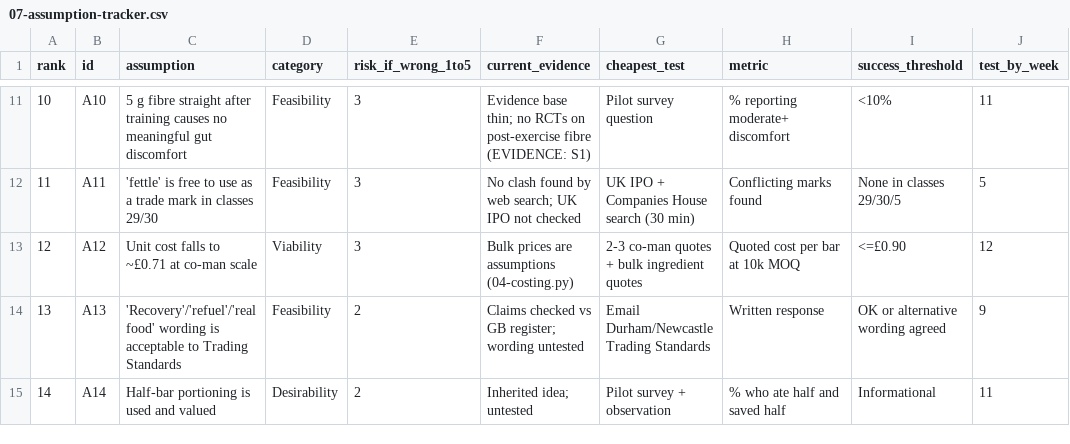
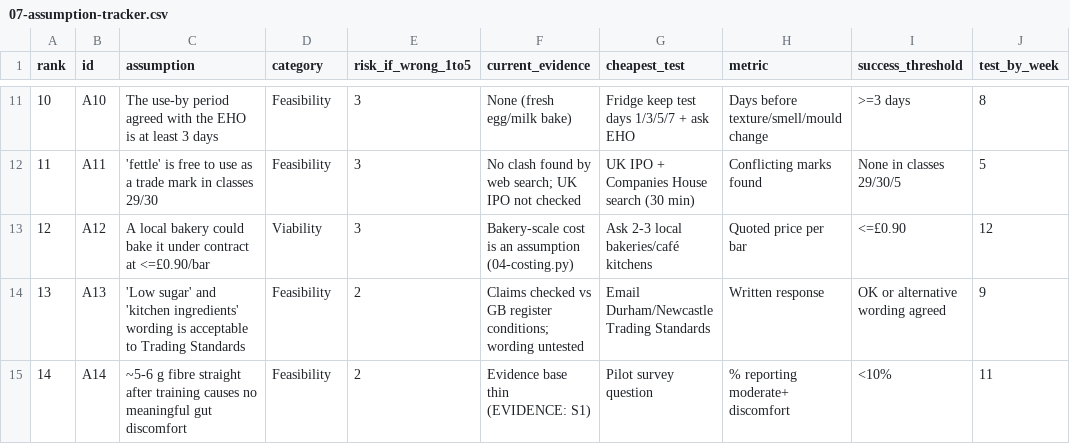
Before and after one commit to ewanh2005-alt/Ewan, a CSV file: 07-assumption-tracker.csv, drawn as a sheet; only a part is shown, gaps mark what is left out; the diff covers the shown part only; the diff names each change by its address in the sheet, - before the commit and + after, or states it on an @@ line.

```diff
--- a/07-assumption-tracker.csv
+++ b/07-assumption-tracker.csv
-C11 (assumption): 5 g fibre straight after training causes no meaningful gut discomfort
+C11 (assumption): The use-by period agreed with the EHO is at least 3 days
-F11 (current_evidence): Evidence base thin; no RCTs on post-exercise fibre (EVIDENCE: S1)
+F11 (current_evidence): None (fresh egg/milk bake)
-G11 (cheapest_test): Pilot survey question
+G11 (cheapest_test): Fridge keep test days 1/3/5/7 + ask EHO
-H11 (metric): % reporting moderate+ discomfort
+H11 (metric): Days before texture/smell/mould change
-I11 (success_threshold): <10%
+I11 (success_threshold): >=3 days
-J11 (test_by_week): 11
+J11 (test_by_week): 8
-C13 (assumption): Unit cost falls to ~£0.71 at co-man scale
+C13 (assumption): A local bakery could bake it under contract at <=£0.90/bar
-F13 (current_evidence): Bulk prices are assumptions (04-costing.py)
+F13 (current_evidence): Bakery-scale cost is an assumption (04-costing.py)
-G13 (cheapest_test): 2-3 co-man quotes + bulk ingredient quotes
+G13 (cheapest_test): Ask 2-3 local bakeries/café kitchens
-H13 (metric): Quoted cost per bar at 10k MOQ
+H13 (metric): Quoted price per bar
-C14 (assumption): 'Recovery'/'refuel'/'real food' wording is…
+C14 (assumption): 'Low sugar' and 'kitchen ingredients' wording is…
-F14 (current_evidence): …vs GB register; wording untested
+F14 (current_evidence): …vs GB register conditions; wording untested
-C15 (assumption): Half-bar portioning is used and valued
+C15 (assumption): ~5-6 g fibre straight after training causes no meaningful gut discomfort
-D15 (category): Desirability
+D15 (category): Feasibility
-F15 (current_evidence): Inherited idea; untested
+F15 (current_evidence): Evidence base thin (EVIDENCE: S1)
-G15 (cheapest_test): Pilot survey + observation
+G15 (cheapest_test): Pilot survey question
-H15 (metric): % who ate half and saved half
+H15 (metric): % reporting moderate+ discomfort
-I15 (success_threshold): Informational
+I15 (success_threshold): <10%
```
Also changed, not shown: 58 edited cells elsewhere in this file, 02-competitors.csv, 04-costing.csv, 29 other files.
